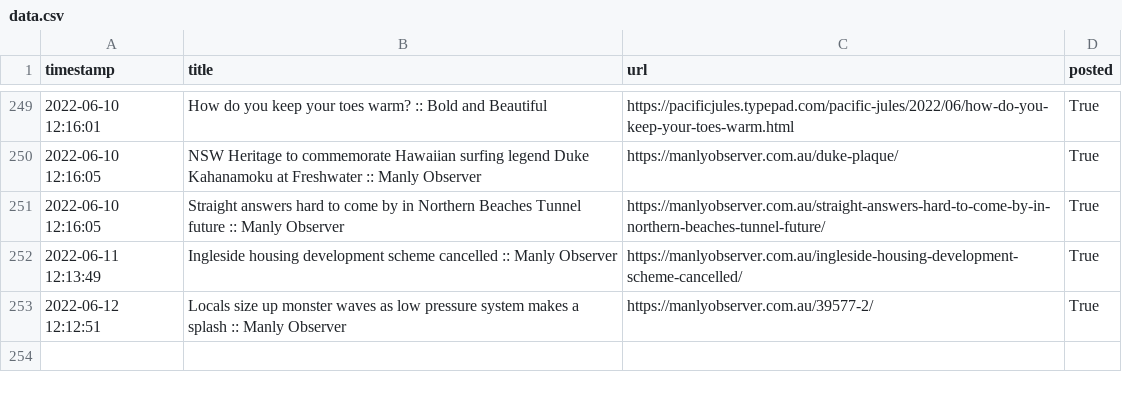
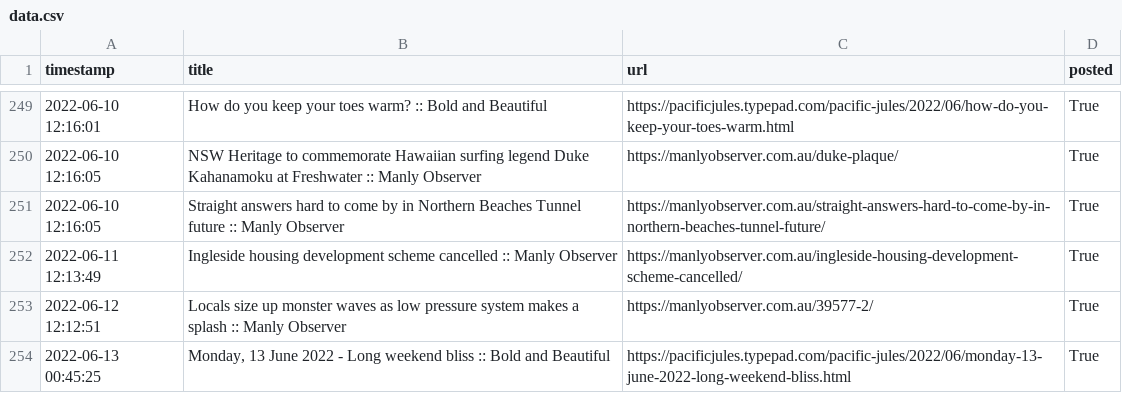
Before and after one commit to alexlaverty/manlybeach-reddit-bot, a CSV file: data.csv, drawn as a sheet; only a part is shown, gaps mark what is left out; the diff names each change by its address in the sheet, - before the commit and + after, or states it on an @@ line.

```diff
--- a/data.csv
+++ b/data.csv
+row 254: 2022-06-13 00:45:25 | Monday, 13 June 2022 - Long weekend bliss :: Bold and Beautiful | https://pacificjules.typepad.com/pacific-jules/2022/06/monday-13-june-2022-long-weekend-bliss.html | True
```
